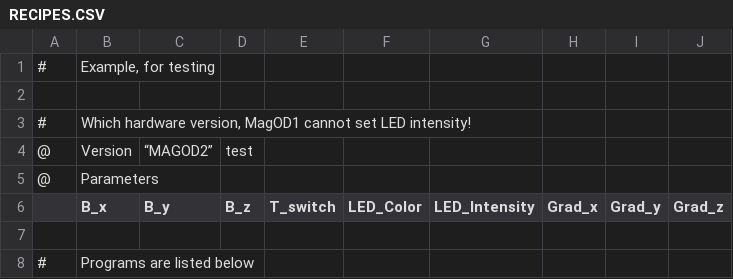
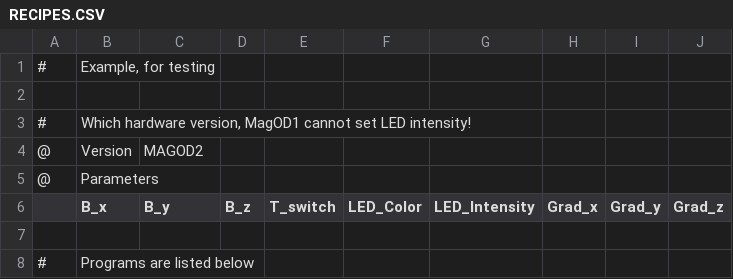
Before and after one commit to LeonAbelmann/MagOD, a CSV file: Testfunctions/ReadRecipes/TestRecipes/RECIPES.CSV, drawn as a sheet; only a part is shown; the diff covers the shown part only.

```diff
--- a/Testfunctions/ReadRecipes/TestRecipes/RECIPES.CSV
+++ b/Testfunctions/ReadRecipes/TestRecipes/RECIPES.CSV
@@ -3,3 +3,3 @@
 #,"Which hardware version, MagOD1 cannot set LED intensity!",,,,,,,,
-@,Version,“MAGOD2”,"test",,,,,,
+@,Version,MAGOD2,,,,,,,
 @,Parameters,,,,,,,,
```
Also changed, not shown: 19 added rows, 2 removed rows and 9 edited cells elsewhere in this file.
